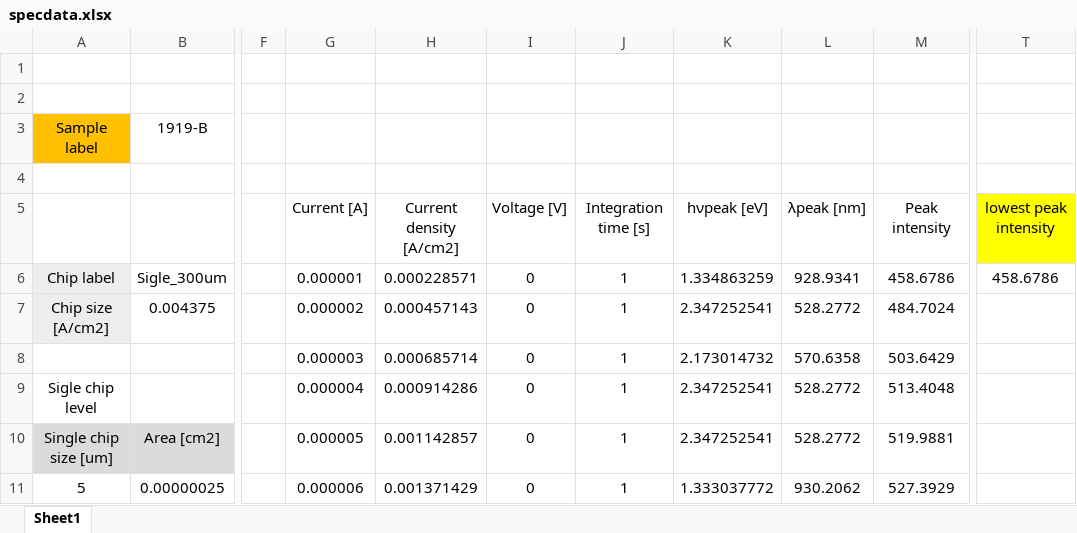
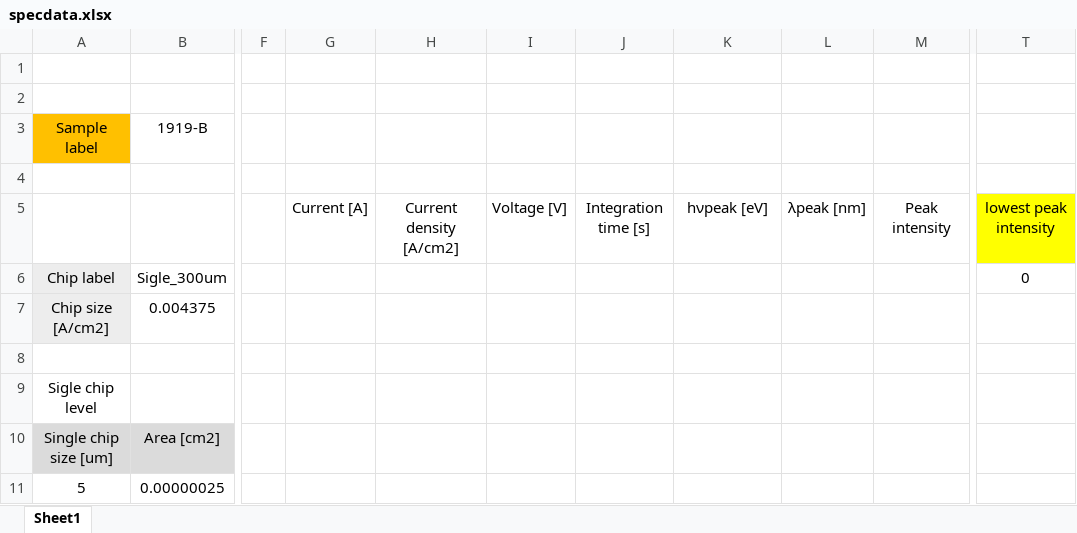
Before and after one commit to 9zaig/lab, an Excel workbook: Py/spec_re/In/specdata.xlsx, sheet Sheet1, drawn as a sheet; only a part is shown, gaps mark what is left out; values as stored, in another font and other column widths than the file's, no borders; the diff covers the shown part only; the diff names each change by its address in the sheet, - before the commit and + after, or states it on an @@ line.

Commit message:
empty data

```diff
--- a/Py/spec_re/In/specdata.xlsx (sheet Sheet1)
+++ b/Py/spec_re/In/specdata.xlsx (sheet Sheet1)
-G6: 0.000001
+G6: (empty)
-H6: 0.000228571
+H6: (empty)
-I6:I11: 0
+I6:I11: (empty)
-J6:J11: 1
+J6:J11: (empty)
-K6: 1.334863259
+K6: (empty)
-L6: 928.9341
+L6: (empty)
-M6: 458.6786
+M6: (empty)
-T6: 458.6786
+T6: 0
-G7: 0.000002
+G7: (empty)
-H7: 0.000457143
+H7: (empty)
-K7: 2.347252541
+K7: (empty)
-L7: 528.2772
+L7: (empty)
-M7: 484.7024
+M7: (empty)
-G8: 0.000003
+G8: (empty)
-H8: 0.000685714
+H8: (empty)
-K8: 2.173014732
+K8: (empty)
-L8: 570.6358
+L8: (empty)
-M8: 503.6429
+M8: (empty)
-G9: 0.000004
+G9: (empty)
-H9: 0.000914286
+H9: (empty)
-K9:K10: 2.347252541
+K9:K10: (empty)
-L9:L10: 528.2772
+L9:L10: (empty)
-M9: 513.4048
+M9: (empty)
-G10: 0.000005
+G10: (empty)
-H10: 0.001142857
+H10: (empty)
-M10: 519.9881
+M10: (empty)
-G11: 0.000006
+G11: (empty)
-H11: 0.001371429
+H11: (empty)
-K11: 1.333037772
+K11: (empty)
-L11: 930.2062
+L11: (empty)
-M11: 527.3929
+M11: (empty)
```
Also changed, not shown: 273 edited cells elsewhere in this sheet.
